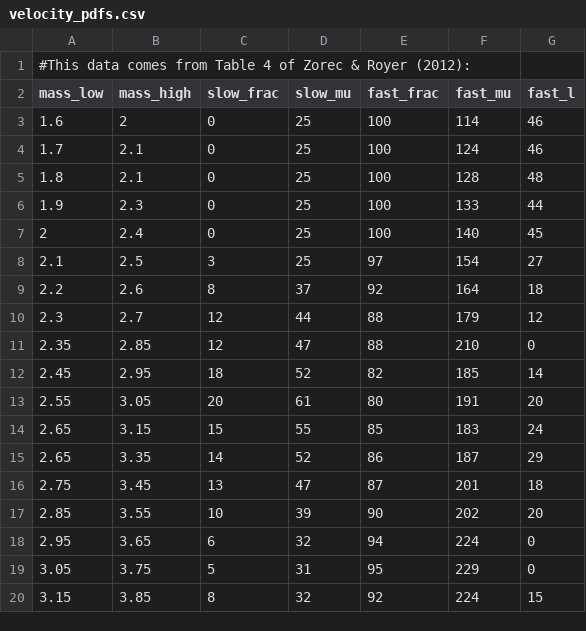
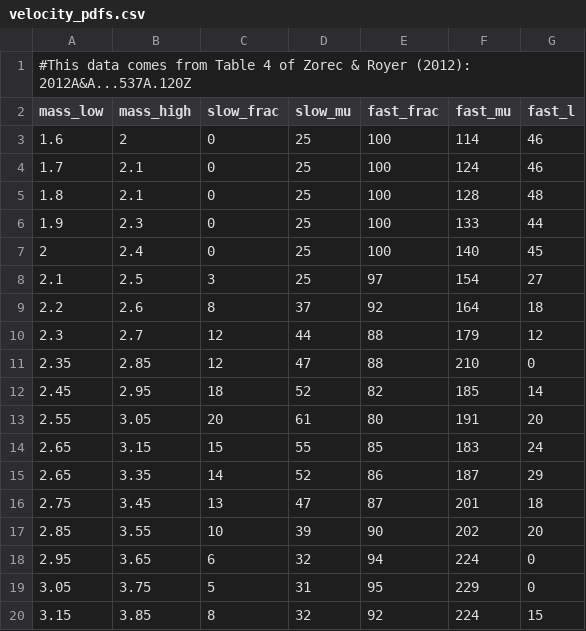
Before and after one commit to kgullikson88/BinaryInference, a CSV file: data/velocity_pdfs.csv, drawn as a sheet.

Commit message:
Added bibcode to csv file.

```diff
--- a/data/velocity_pdfs.csv
+++ b/data/velocity_pdfs.csv
@@ -1,2 +1,2 @@
-#This data comes from Table 4 of Zorec & Royer (2012):,,,,,,
+#This data comes from Table 4 of Zorec & Royer (2012): 2012A&A...537A.120Z ,,,,,,
 mass_low,mass_high,slow_frac,slow_mu,fast_frac,fast_mu,fast_l
```
